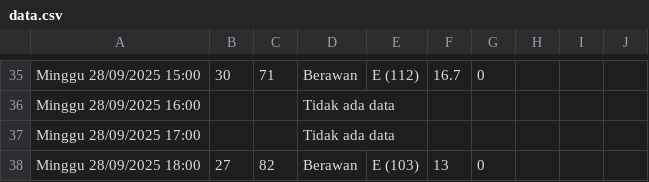
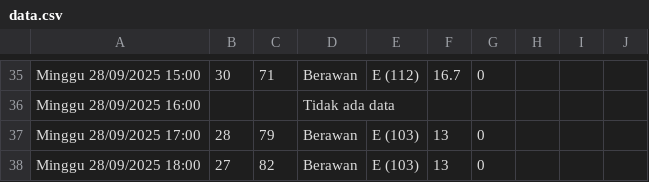
Before and after one commit to RIKASHIKI/collect_weather_data, a CSV file: data.csv, drawn as a sheet; only a part is shown, gaps mark what is left out; the diff covers the shown part only.

```diff
--- a/data.csv
+++ b/data.csv
@@ -36,3 +36,3 @@ Minggu 28/09/2025 15:00,30,71,Berawan,E (112),16.7,0,,,
 Minggu 28/09/2025 16:00,,,Tidak ada data,,,,,,
-Minggu 28/09/2025 17:00,,,Tidak ada data,,,,,,
+Minggu 28/09/2025 17:00,28,79,Berawan,E (103),13,0,,,
 Minggu 28/09/2025 18:00,27,82,Berawan,E (103),13,0,,,
```
Also changed, not shown: 57 edited cells elsewhere in this file, 1 other file.
